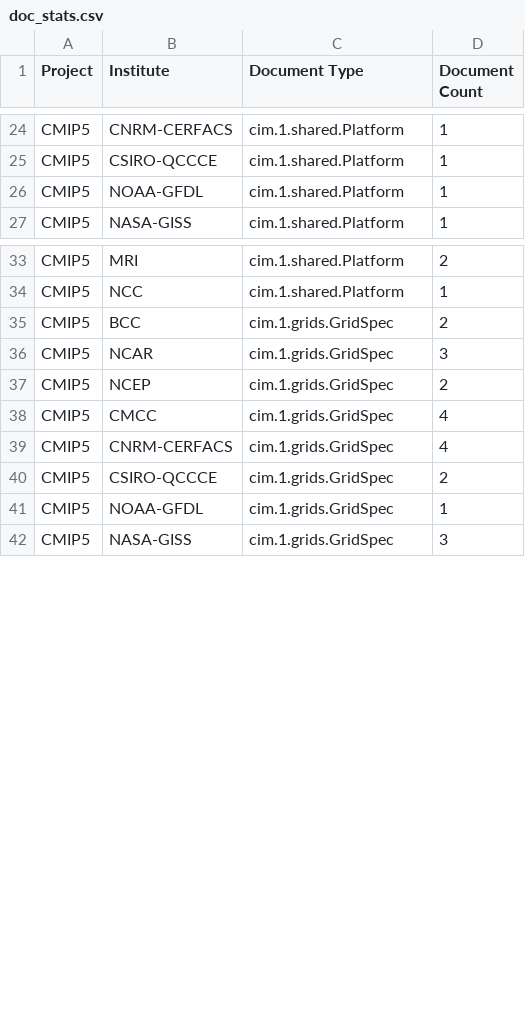
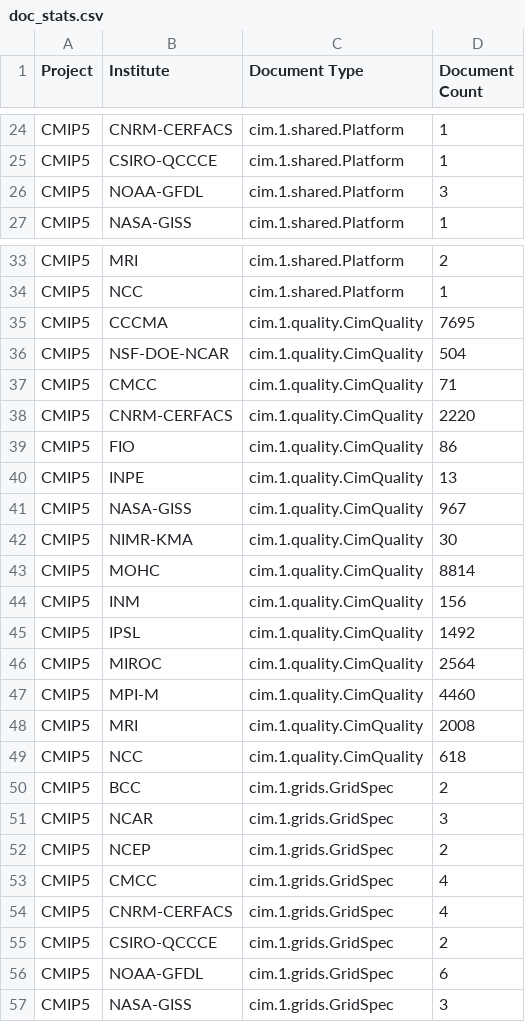
Before and after one commit to ES-DOC/esdoc-docs, a CSV file: other/doc_stats.csv, drawn as a sheet; only a part is shown, gaps mark what is left out; the diff covers the shown part only.

Commit message:
Updated stats

```diff
--- a/other/doc_stats.csv
+++ b/other/doc_stats.csv
@@ -25,3 +25,3 @@ CMIP5, CNRM-CERFACS, cim.1.shared.Platform, 1
 CMIP5, CSIRO-QCCCE, cim.1.shared.Platform, 1
-CMIP5, NOAA-GFDL, cim.1.shared.Platform, 1
+CMIP5, NOAA-GFDL, cim.1.shared.Platform, 3
 CMIP5, NASA-GISS, cim.1.shared.Platform, 1
@@ -34,2 +34,17 @@ CMIP5, MRI, cim.1.shared.Platform, 2
 CMIP5, NCC, cim.1.shared.Platform, 1
+CMIP5, CCCMA, cim.1.quality.CimQuality, 7695
+CMIP5, NSF-DOE-NCAR, cim.1.quality.CimQuality, 504
+CMIP5, CMCC, cim.1.quality.CimQuality, 71
+CMIP5, CNRM-CERFACS, cim.1.quality.CimQuality, 2220
+CMIP5, FIO, cim.1.quality.CimQuality, 86
+CMIP5, INPE, cim.1.quality.CimQuality, 13
+CMIP5, NASA-GISS, cim.1.quality.CimQuality, 967
+CMIP5, NIMR-KMA, cim.1.quality.CimQuality, 30
+CMIP5, MOHC, cim.1.quality.CimQuality, 8814
+CMIP5, INM, cim.1.quality.CimQuality, 156
+CMIP5, IPSL, cim.1.quality.CimQuality, 1492
+CMIP5, MIROC, cim.1.quality.CimQuality, 2564
+CMIP5, MPI-M, cim.1.quality.CimQuality, 4460
+CMIP5, MRI, cim.1.quality.CimQuality, 2008
+CMIP5, NCC, cim.1.quality.CimQuality, 618
 CMIP5, BCC, cim.1.grids.GridSpec, 2
@@ -40,3 +55,3 @@ CMIP5, CNRM-CERFACS, cim.1.grids.GridSpec, 4
 CMIP5, CSIRO-QCCCE, cim.1.grids.GridSpec, 2
-CMIP5, NOAA-GFDL, cim.1.grids.GridSpec, 1
+CMIP5, NOAA-GFDL, cim.1.grids.GridSpec, 6
 CMIP5, NASA-GISS, cim.1.grids.GridSpec, 3
```
Also changed, not shown: 16 edited cells elsewhere in this file.
